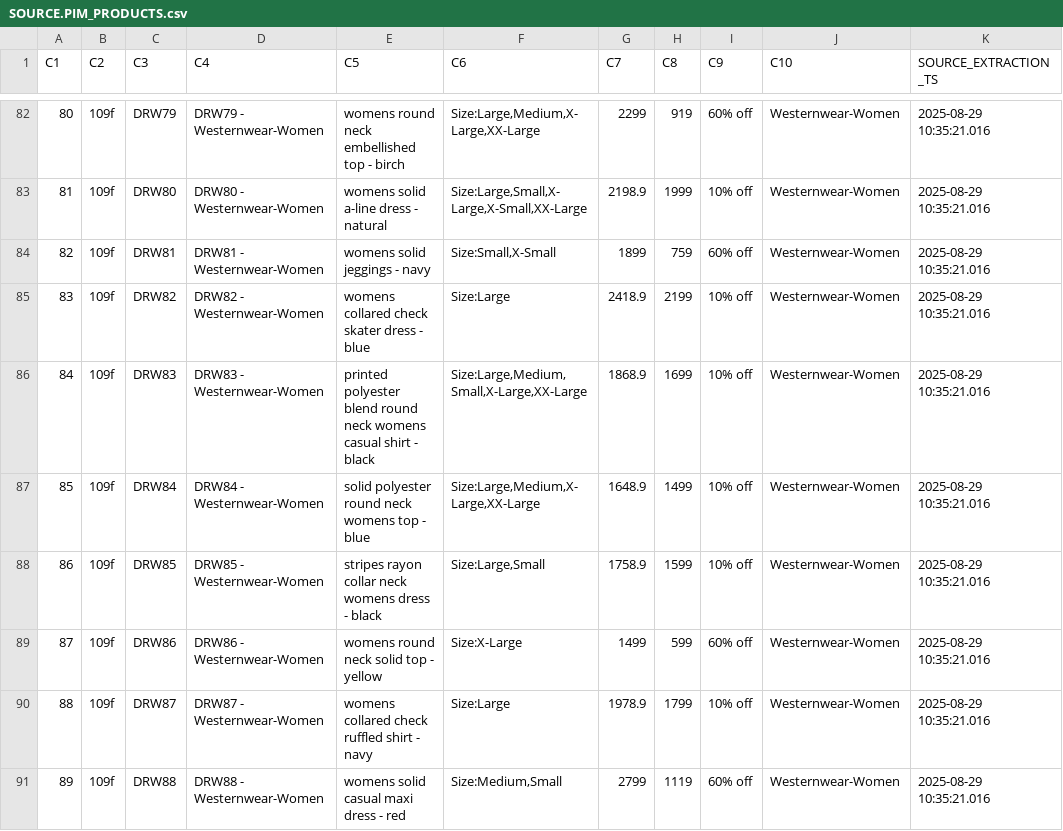
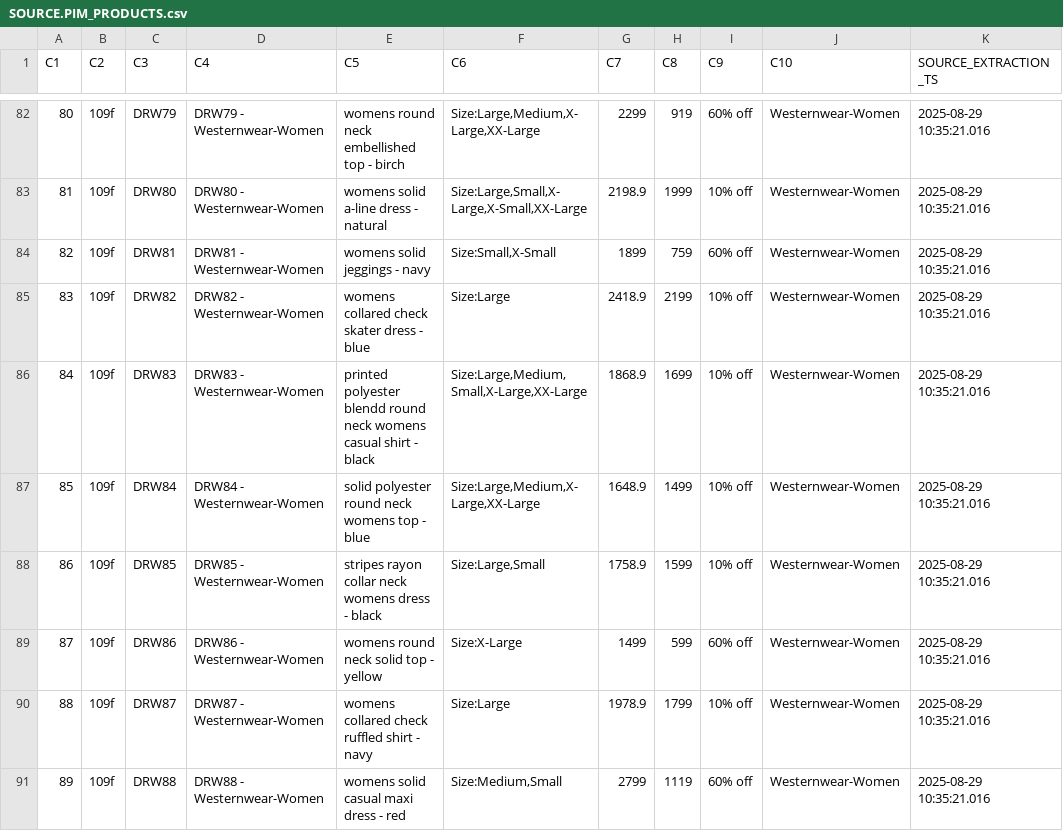
Before and after one commit to vijay-palanisamy-1986/Allianz, a CSV file: 6 Results - table data/1_RAW_Source/SOURCE.PIM_PRODUCTS.csv, drawn as a sheet; only a part is shown, gaps mark what is left out; the diff names each change by its address in the sheet, - before the commit and + after, or states it on an @@ line.

Commit message:
Adding results - table data

```diff
--- a/6 Results - table data/1_RAW_Source/SOURCE.PIM_PRODUCTS.csv
+++ b/6 Results - table data/1_RAW_Source/SOURCE.PIM_PRODUCTS.csv
-E86 (C5): printed polyester blend round neck…
+E86 (C5): printed polyester blendd round neck…
```
